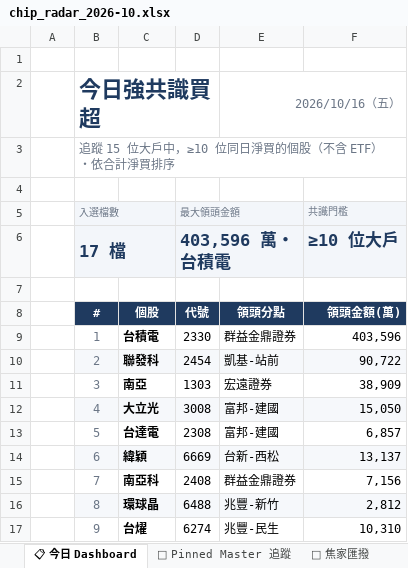
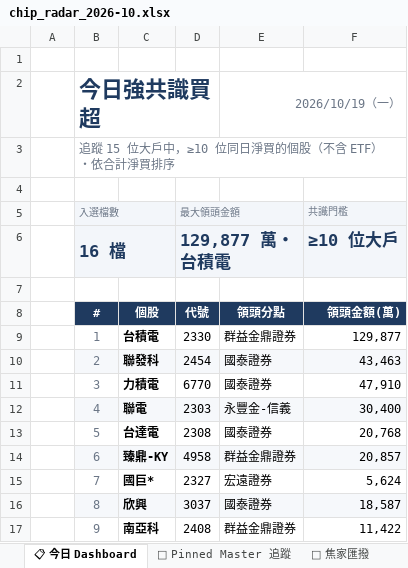
Before and after one commit to DRwillychiu/CHIP_RADAR_TW, an Excel workbook: data/reports/chip_radar_2026-10.xlsx, sheet 📋 今日 Dashboard, drawn as a sheet; only a part is shown; values as stored, in another font and other column widths than the file's, no borders; the diff covers the shown part only; the diff names each change by its address in the sheet, - before the commit and + after, or states it on an @@ line.

```diff
--- a/data/reports/chip_radar_2026-10.xlsx (sheet 📋 今日 Dashboard)
+++ b/data/reports/chip_radar_2026-10.xlsx (sheet 📋 今日 Dashboard)
-E2: 2026/10/16（五）
+E2: 2026/10/19（一）
-B6 (入選檔數): 17 檔
+B6 (入選檔數): 16 檔
-D6 (最大領頭金額): 403,596 萬・台積電
+D6 (最大領頭金額): 129,877 萬・台積電
-F9 (共識門檻): 403,596
+F9 (共識門檻): 129,877
-E10: 凱基-站前
+E10: 國泰證券
-F10 (共識門檻): 90,722
+F10 (共識門檻): 43,463
-C11: 南亞
+C11: 力積電
-D11 (最大領頭金額): 1303
+D11 (最大領頭金額): 6770
-E11: 宏遠證券
+E11: 國泰證券
-F11 (共識門檻): 38,909
+F11 (共識門檻): 47,910
-C12: 大立光
+C12: 聯電
-D12 (最大領頭金額): 3008
+D12 (最大領頭金額): 2303
-E12: 富邦-建國
+E12: 永豐金-信義
-F12 (共識門檻): 15,050
+F12 (共識門檻): 30,400
-E13: 富邦-建國
+E13: 國泰證券
-F13 (共識門檻): 6,857
+F13 (共識門檻): 20,768
-C14: 緯穎
+C14: 臻鼎-KY
-D14 (最大領頭金額): 6669
+D14 (最大領頭金額): 4958
-E14: 台新-西松
+E14: 群益金鼎證券
-F14 (共識門檻): 13,137
+F14 (共識門檻): 20,857
-C15: 南亞科
+C15: 國巨*
-D15 (最大領頭金額): 2408
+D15 (最大領頭金額): 2327
-E15: 群益金鼎證券
+E15: 宏遠證券
-F15 (共識門檻): 7,156
+F15 (共識門檻): 5,624
-C16: 環球晶
+C16: 欣興
-D16 (最大領頭金額): 6488
+D16 (最大領頭金額): 3037
-E16: 兆豐-新竹
+E16: 國泰證券
-F16 (共識門檻): 2,812
+F16 (共識門檻): 18,587
-C17: 台燿
+C17: 南亞科
-D17 (最大領頭金額): 6274
+D17 (最大領頭金額): 2408
-E17: 兆豐-民生
+E17: 群益金鼎證券
-F17 (共識門檻): 10,310
+F17 (共識門檻): 11,422
```
Also changed, not shown: 1 removed row and 27 edited cells elsewhere in this sheet, sheet 20261016, sheet 🔁 焦家匯撥, sheet 📌 Pinned Master 追蹤, other sheet tabs, data/reports/latest.xlsx, 44 other files.
